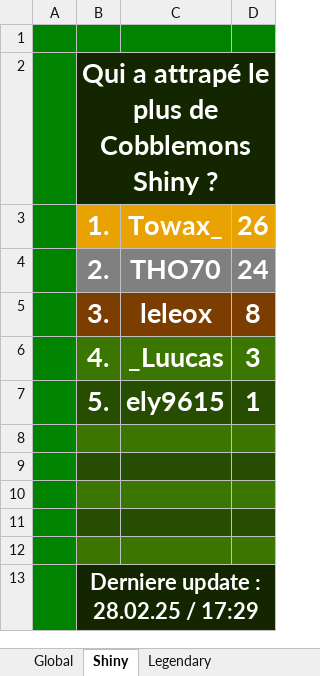
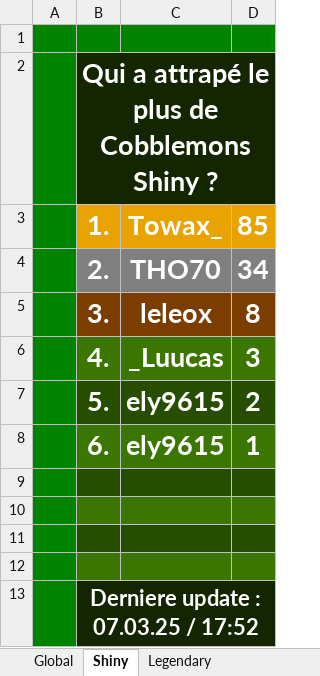
Before and after one commit to Twisted974/Cobblemon-Stat, an Excel workbook: cobblemon_module/output.xlsx, sheet Shiny, drawn as a sheet; values as stored, in another font and other column widths than the file's, no borders; removed rows and columns are numbered as before the commit, all else as after; the diff names each change by its address in the sheet, - before the commit and + after, or states it on an @@ line.

```diff
--- a/cobblemon_module/output.xlsx (sheet Shiny)
+++ b/cobblemon_module/output.xlsx (sheet Shiny)
-D3: 26
+D3: 85
-D4: 24
+D4: 34
+row 7:  | 5. | ely9615 | 2
-B8: 5.
+B8: 6.
-B8:D8 fill: #274E00
+B8:D8 fill: #3B7600
-B9:D9 fill: #3B7600
+B9:D9 fill: #274E00
-B10:D10 fill: #274E00
+B10:D10 fill: #3B7600
-B11:D11 fill: #3B7600
+B11:D11 fill: #274E00
-B12:D12 fill: #274E00
+B12:D12 fill: #3B7600
-row 12: (empty)
-B13: Derniere update : 28.02.25 / 17:29
+B13: Derniere update : 07.03.25 / 17:52
```
Also changed, not shown: sheet Global, sheet Legendary, 4 other files.
